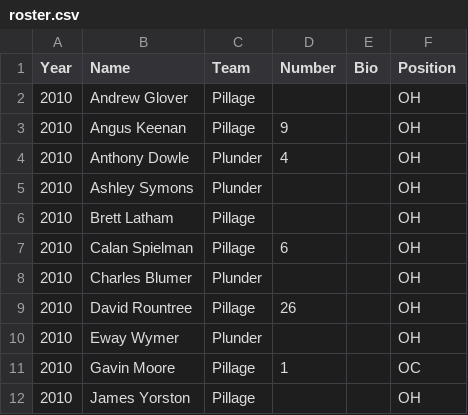
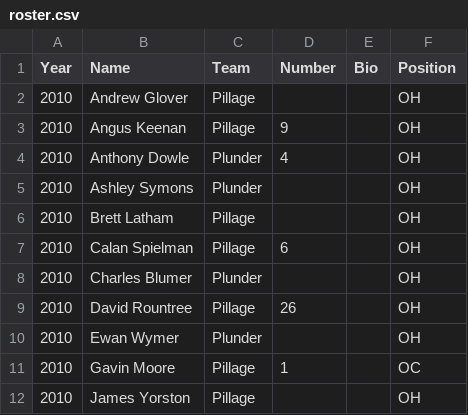
Before and after one commit to LeftofZen/colony, a CSV file: data/roster.csv, drawn as a sheet; only a part is shown.

```diff
--- a/data/roster.csv
+++ b/data/roster.csv
@@ -9,3 +9,3 @@ Year,Name,Team,Number,Bio,Position
 2010,David Rountree,Pillage,26,,OH
-2010,Eway Wymer,Plunder,,,OH
+2010,Ewan Wymer,Plunder,,,OH
 2010,Gavin Moore,Pillage,1,,OC
```
